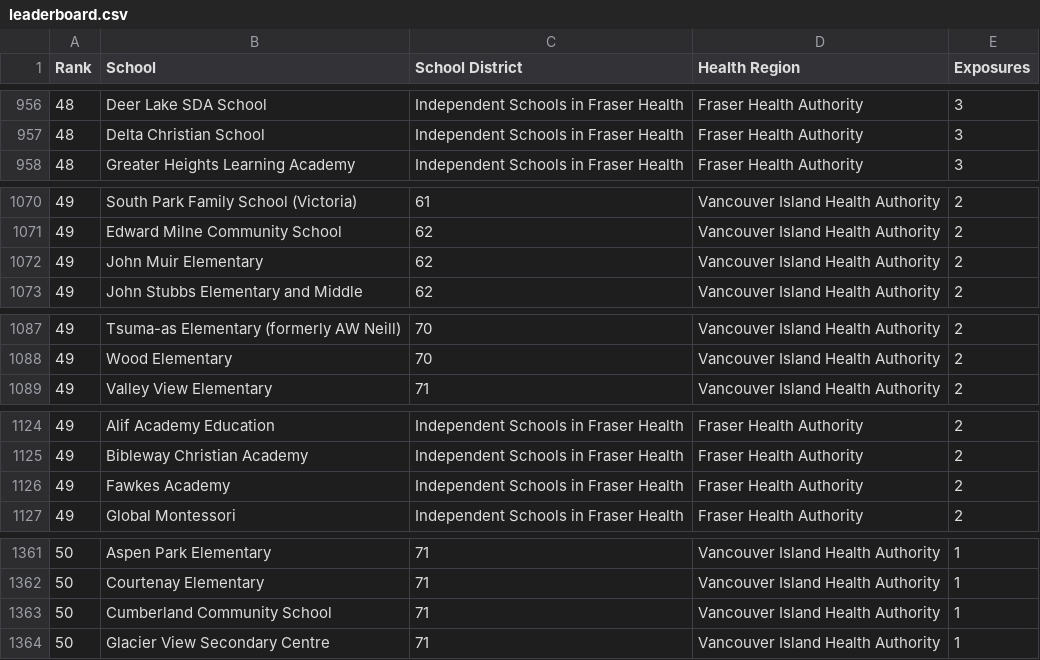
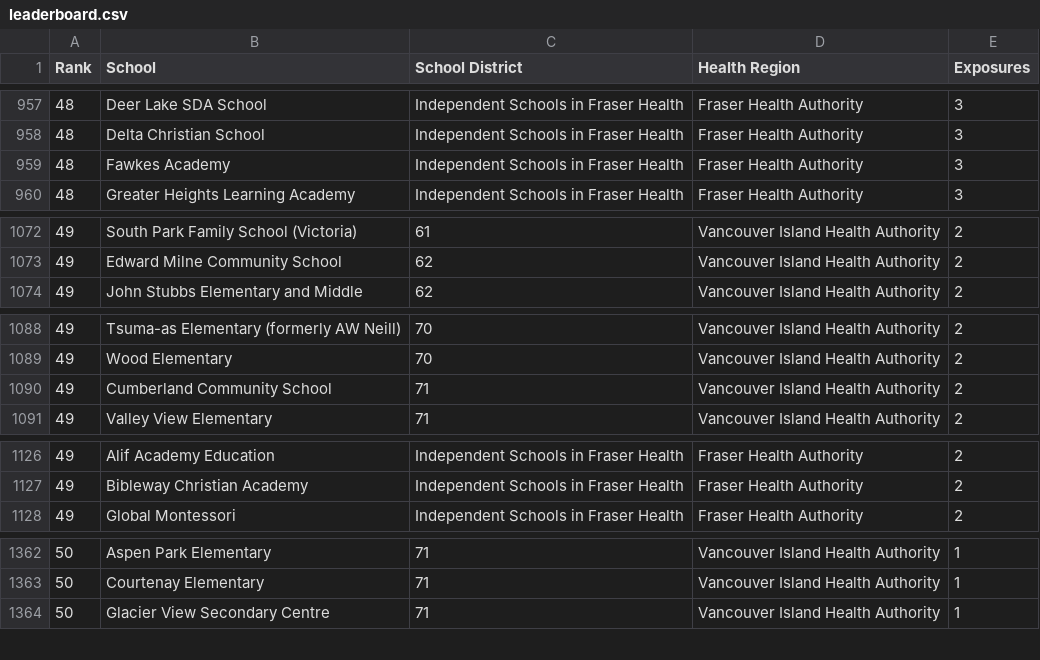
Before and after one commit to spod/bcschoolscoviddata, a CSV file: data/leaderboard.csv, drawn as a sheet; only a part is shown, gaps mark what is left out; removed rows and columns are numbered as before the commit, all else as after; the diff covers the shown part only; the diff names each change by its address in the sheet, - before the commit and + after, or states it on an @@ line.

```diff
--- a/data/leaderboard.csv
+++ b/data/leaderboard.csv
+row 959: 48 | Fawkes Academy | Independent Schools in Fraser Health | Fraser Health Authority | 3
-row 1072: 49 | John Muir Elementary | 62 | Vancouver Island Health Authority | 2
+row 1090: 49 | Cumberland Community School | 71 | Vancouver Island Health Authority | 2
-row 1126: 49 | Fawkes Academy | Independent Schools in Fraser Health | Fraser Health Authority | 2
-row 1363: 50 | Cumberland Community School | 71 | Vancouver Island Health Authority | 1
```
Also changed, not shown: 6 added rows and 5 removed rows elsewhere in this file, 3 other files.
